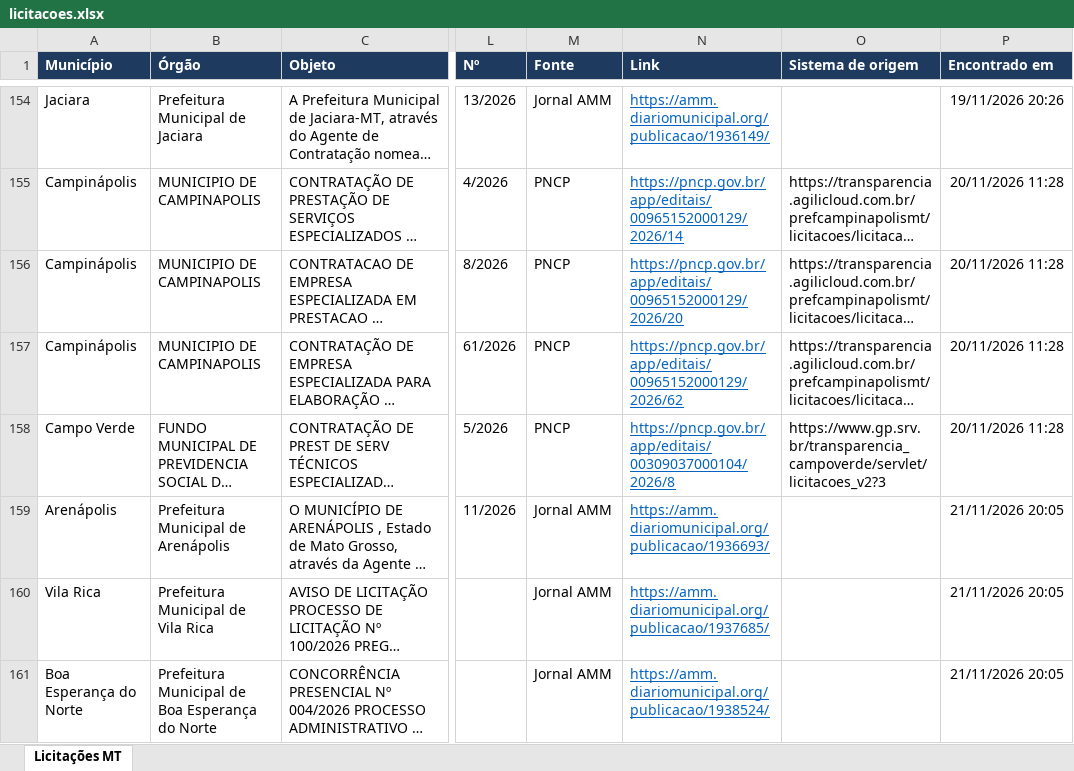
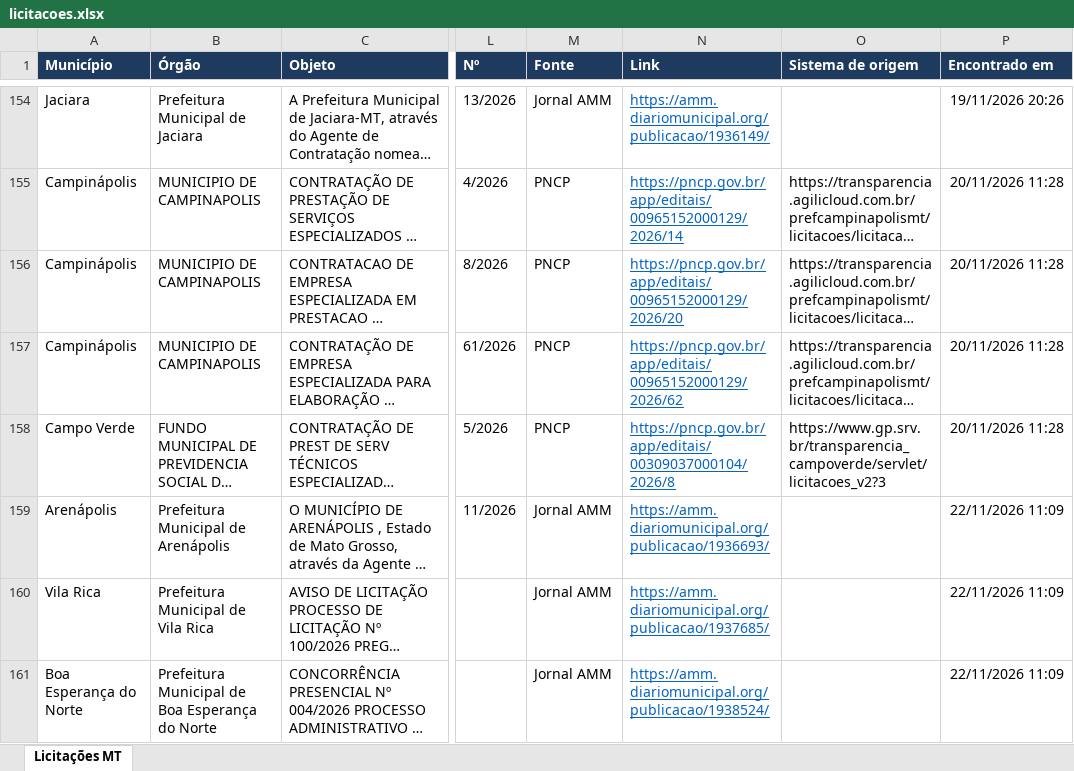
Before and after one commit to grupoinpav/licitacoes-inpav, an Excel workbook: docs/dados/licitacoes.xlsx, sheet Licitações MT, drawn as a sheet; only a part is shown, gaps mark what is left out; long unchanged cells end in …; values as stored, in another font and other column widths than the file's, no borders; the diff covers the shown part only; the diff names each change by its address in the sheet, - before the commit and + after, or states it on an @@ line.

```diff
--- a/docs/dados/licitacoes.xlsx (sheet Licitações MT)
+++ b/docs/dados/licitacoes.xlsx (sheet Licitações MT)
-P159:P161 (Encontrado em): 21/11/2026 20:05
+P159:P161 (Encontrado em): 22/11/2026 11:09
```
Also changed, not shown: 1 added row, 1 removed row and 4 edited cells elsewhere in this sheet, 2 other files.
